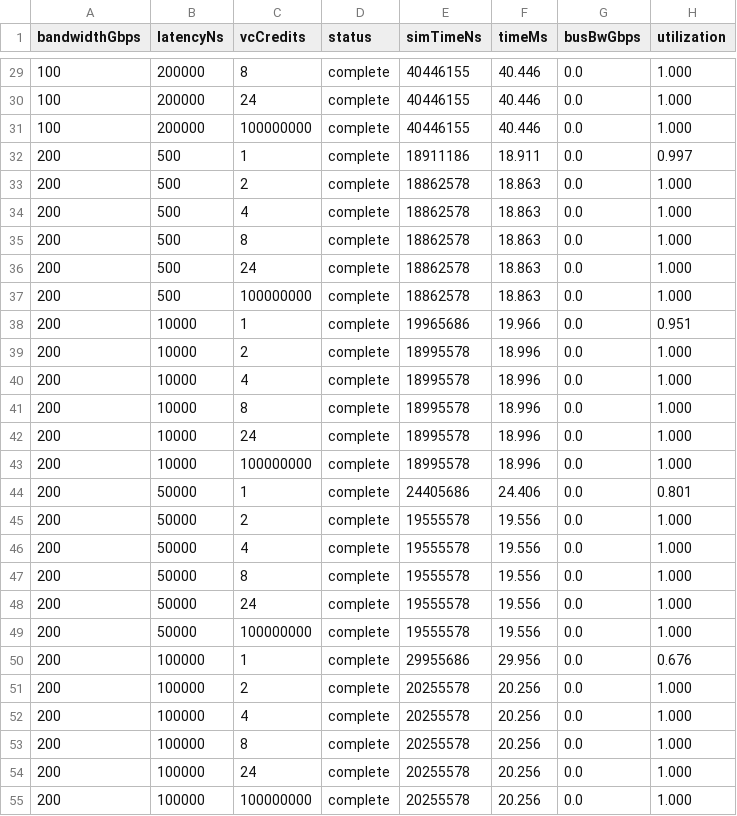
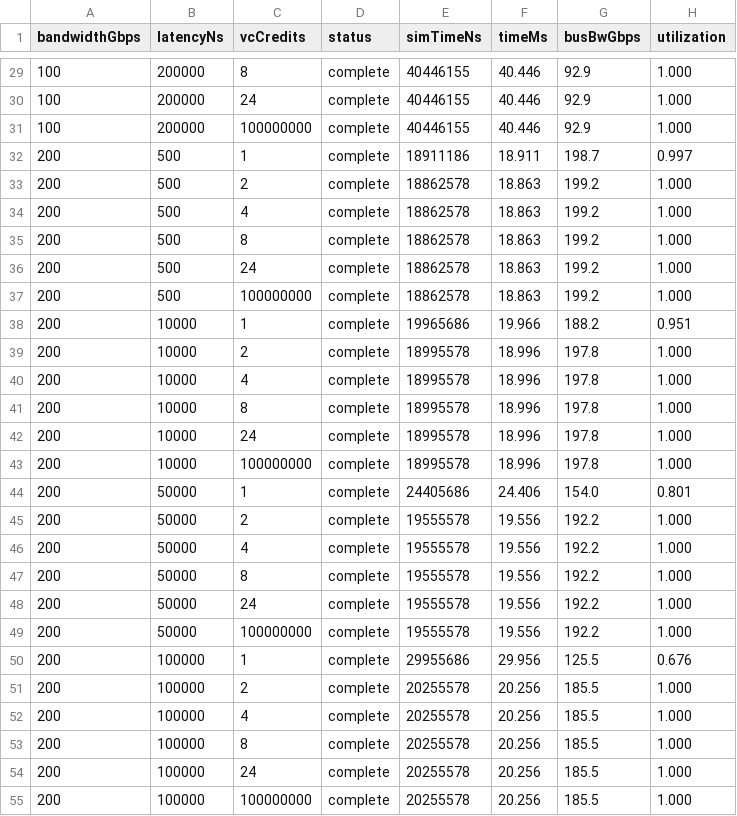
Before and after one commit to Hazuyuki/ProtoBridge, a CSV file: examples/gpu-cluster/credit_bdp_sweep/results_credit_bdp.csv, drawn as a sheet; only a part is shown, gaps mark what is left out; the diff covers the shown part only.

```diff
--- a/examples/gpu-cluster/credit_bdp_sweep/results_credit_bdp.csv
+++ b/examples/gpu-cluster/credit_bdp_sweep/results_credit_bdp.csv
@@ -29,27 +29,27 @@ bandwidthGbps,latencyNs,vcCredits,status,simTimeNs,timeMs,busBwGbps,utilization
-100,200000,8,complete,40446155,40.446,0.0,1.000
-100,200000,24,complete,40446155,40.446,0.0,1.000
-100,200000,100000000,complete,40446155,40.446,0.0,1.000
-200,500,1,complete,18911186,18.911,0.0,0.997
-200,500,2,complete,18862578,18.863,0.0,1.000
-200,500,4,complete,18862578,18.863,0.0,1.000
-200,500,8,complete,18862578,18.863,0.0,1.000
-200,500,24,complete,18862578,18.863,0.0,1.000
-200,500,100000000,complete,18862578,18.863,0.0,1.000
-200,10000,1,complete,19965686,19.966,0.0,0.951
-200,10000,2,complete,18995578,18.996,0.0,1.000
-200,10000,4,complete,18995578,18.996,0.0,1.000
-200,10000,8,complete,18995578,18.996,0.0,1.000
-200,10000,24,complete,18995578,18.996,0.0,1.000
-200,10000,100000000,complete,18995578,18.996,0.0,1.000
-200,50000,1,complete,24405686,24.406,0.0,0.801
-200,50000,2,complete,19555578,19.556,0.0,1.000
-200,50000,4,complete,19555578,19.556,0.0,1.000
-200,50000,8,complete,19555578,19.556,0.0,1.000
-200,50000,24,complete,19555578,19.556,0.0,1.000
-200,50000,100000000,complete,19555578,19.556,0.0,1.000
-200,100000,1,complete,29955686,29.956,0.0,0.676
-200,100000,2,complete,20255578,20.256,0.0,1.000
-200,100000,4,complete,20255578,20.256,0.0,1.000
-200,100000,8,complete,20255578,20.256,0.0,1.000
-200,100000,24,complete,20255578,20.256,0.0,1.000
-200,100000,100000000,complete,20255578,20.256,0.0,1.000
+100,200000,8,complete,40446155,40.446,92.9,1.000
+100,200000,24,complete,40446155,40.446,92.9,1.000
+100,200000,100000000,complete,40446155,40.446,92.9,1.000
+200,500,1,complete,18911186,18.911,198.7,0.997
+200,500,2,complete,18862578,18.863,199.2,1.000
+200,500,4,complete,18862578,18.863,199.2,1.000
+200,500,8,complete,18862578,18.863,199.2,1.000
+200,500,24,complete,18862578,18.863,199.2,1.000
+200,500,100000000,complete,18862578,18.863,199.2,1.000
+200,10000,1,complete,19965686,19.966,188.2,0.951
+200,10000,2,complete,18995578,18.996,197.8,1.000
+200,10000,4,complete,18995578,18.996,197.8,1.000
+200,10000,8,complete,18995578,18.996,197.8,1.000
+200,10000,24,complete,18995578,18.996,197.8,1.000
+200,10000,100000000,complete,18995578,18.996,197.8,1.000
+200,50000,1,complete,24405686,24.406,154.0,0.801
+200,50000,2,complete,19555578,19.556,192.2,1.000
+200,50000,4,complete,19555578,19.556,192.2,1.000
+200,50000,8,complete,19555578,19.556,192.2,1.000
+200,50000,24,complete,19555578,19.556,192.2,1.000
+200,50000,100000000,complete,19555578,19.556,192.2,1.000
+200,100000,1,complete,29955686,29.956,125.5,0.676
+200,100000,2,complete,20255578,20.256,185.5,1.000
+200,100000,4,complete,20255578,20.256,185.5,1.000
+200,100000,8,complete,20255578,20.256,185.5,1.000
+200,100000,24,complete,20255578,20.256,185.5,1.000
+200,100000,100000000,complete,20255578,20.256,185.5,1.000
```
Also changed, not shown: 123 edited cells elsewhere in this file, 4 other files.
